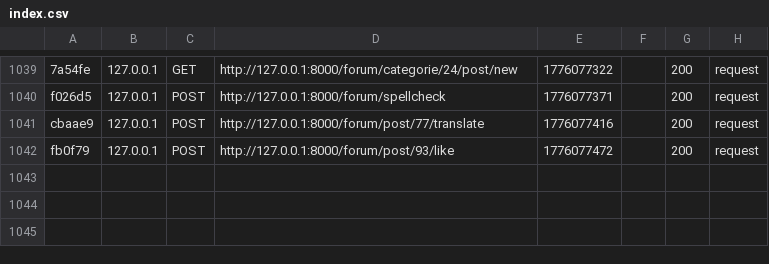
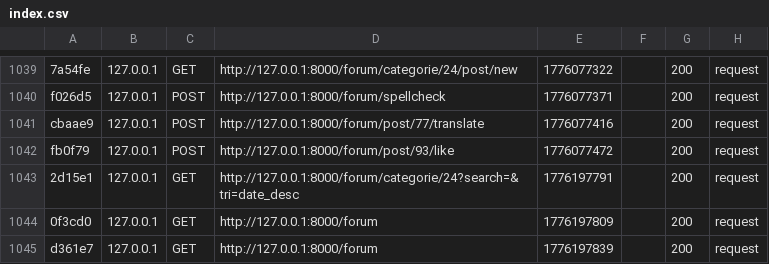
Before and after one commit to fermayssa/Esprit-PIDEV-3A24-2526-Harmonie, a CSV file: var/cache/dev/profiler/index.csv, drawn as a sheet; only a part is shown, gaps mark what is left out; the diff names each change by its address in the sheet, - before the commit and + after, or states it on an @@ line.

```diff
--- a/var/cache/dev/profiler/index.csv
+++ b/var/cache/dev/profiler/index.csv
+row 1043: 2d15e1 | 127.0.0.1 | GET | http://127.0.0.1:8000/forum/categorie/24?search=&tri=date_desc | 1776197791 |  | 200 | request
+row 1044: 0f3cd0 | 127.0.0.1 | GET | http://127.0.0.1:8000/forum | 1776197809 |  | 200 | request
+row 1045: d361e7 | 127.0.0.1 | GET | http://127.0.0.1:8000/forum | 1776197839 |  | 200 | request
```
Also changed, not shown: 17 other files.
